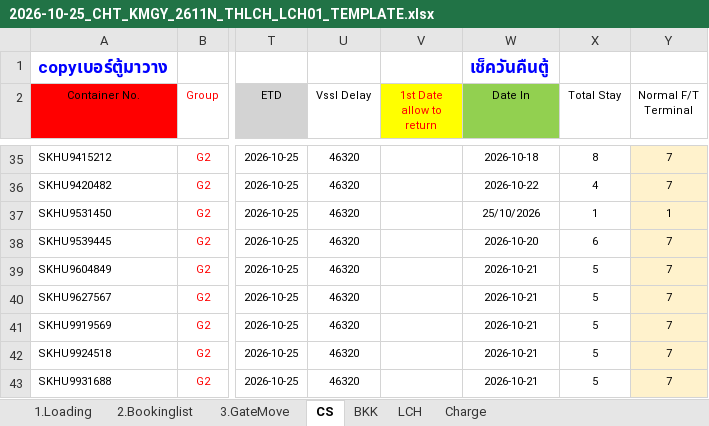
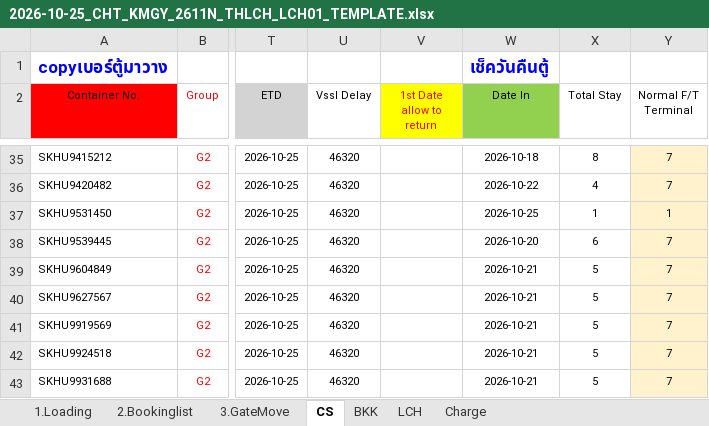
Before and after one commit to sirichai1265/hal-storage-calculator, an Excel workbook: VOYAGES/2026-10-25_CHT_KMGY_2611N_THLCH_LCH01/2026-10-25_CHT_KMGY_2611N_THLCH_LCH01_TEMPLATE.xlsx, sheet CS, drawn as a sheet; only a part is shown, gaps mark what is left out; values as stored, in another font and other column widths than the file's, no borders; conditional formats not drawn; the diff names each change by its address in the sheet, - before the commit and + after, or states it on an @@ line.

```diff
--- a/VOYAGES/2026-10-25_CHT_KMGY_2611N_THLCH_LCH01/2026-10-25_CHT_KMGY_2611N_THLCH_LCH01_TEMPLATE.xlsx (sheet CS)
+++ b/VOYAGES/2026-10-25_CHT_KMGY_2611N_THLCH_LCH01/2026-10-25_CHT_KMGY_2611N_THLCH_LCH01_TEMPLATE.xlsx (sheet CS)
-W37 (Date In): 25/10/2026
+W37 (Date In): 2026-10-25
```
Also changed, not shown: 3 other files.
